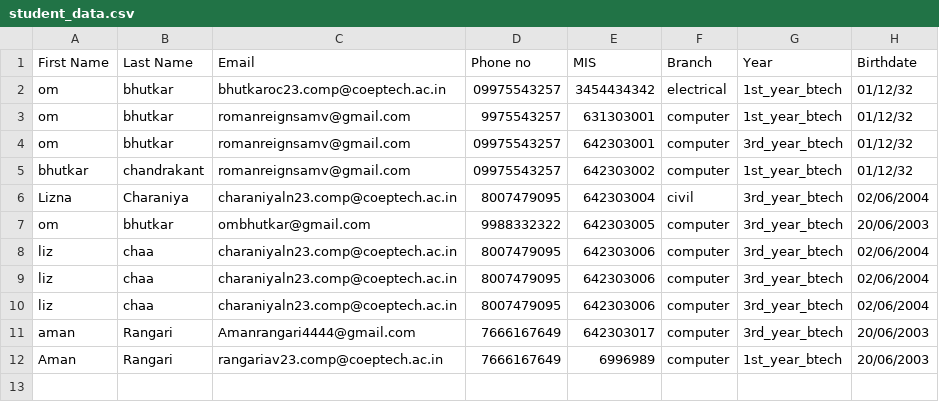
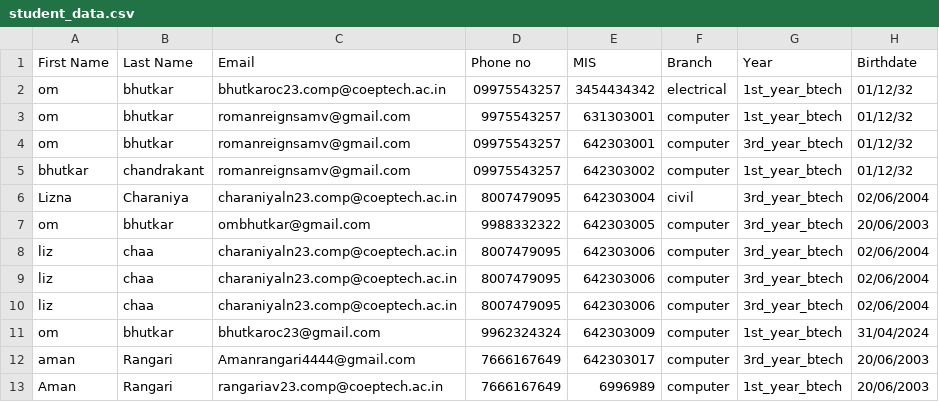
Before and after one commit to om-bhutkar-05/studentregistration, a CSV file: student_data.csv, drawn as a sheet.

Commit message:
final commit

```diff
--- a/student_data.csv
+++ b/student_data.csv
@@ -10,2 +10,3 @@ liz,chaa,charaniyaln23.comp@coeptech.ac.in,8007479095,642303006,computer,3rd_yea
 liz,chaa,charaniyaln23.comp@coeptech.ac.in,8007479095,642303006,computer,3rd_year_btech,02/06/2004
+om,bhutkar,bhutkaroc23@gmail.com,9962324324,642303009,computer,1st_year_btech,31/04/2024
 aman,Rangari,Amanrangari4444@gmail.com,7666167649,642303017,computer,3rd_year_btech,20/06/2003
```
